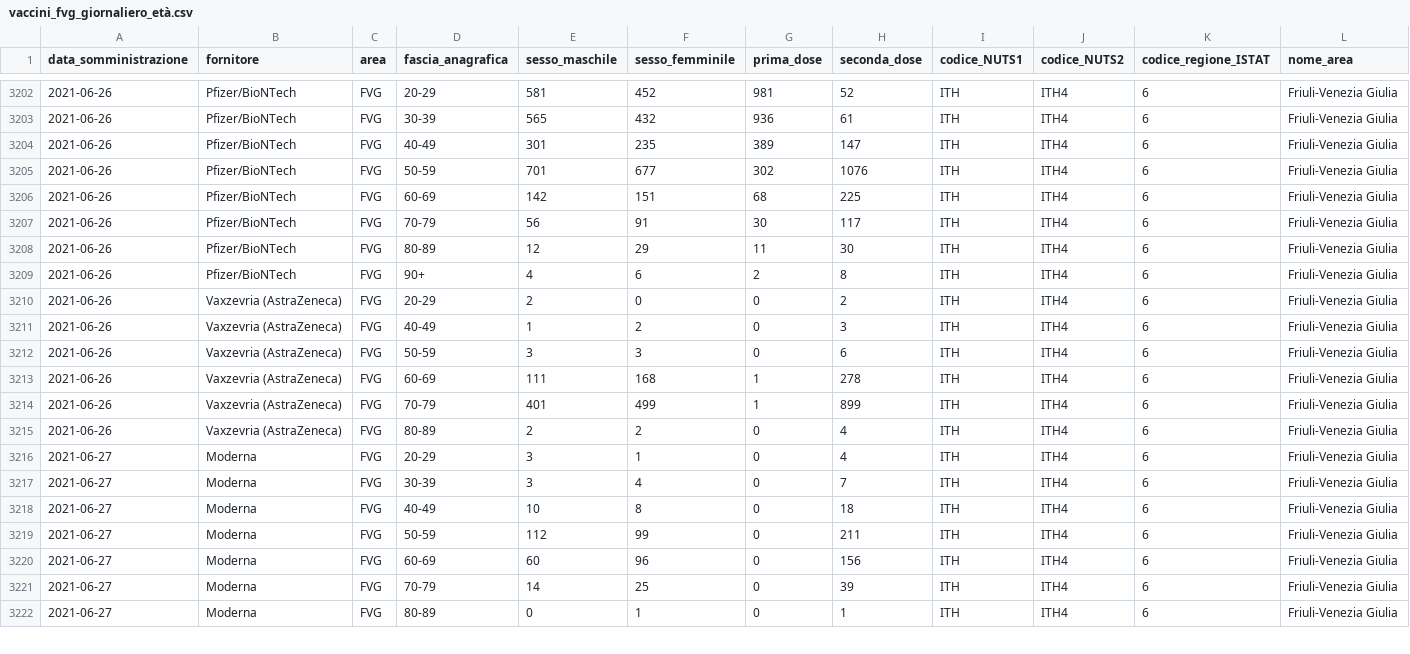
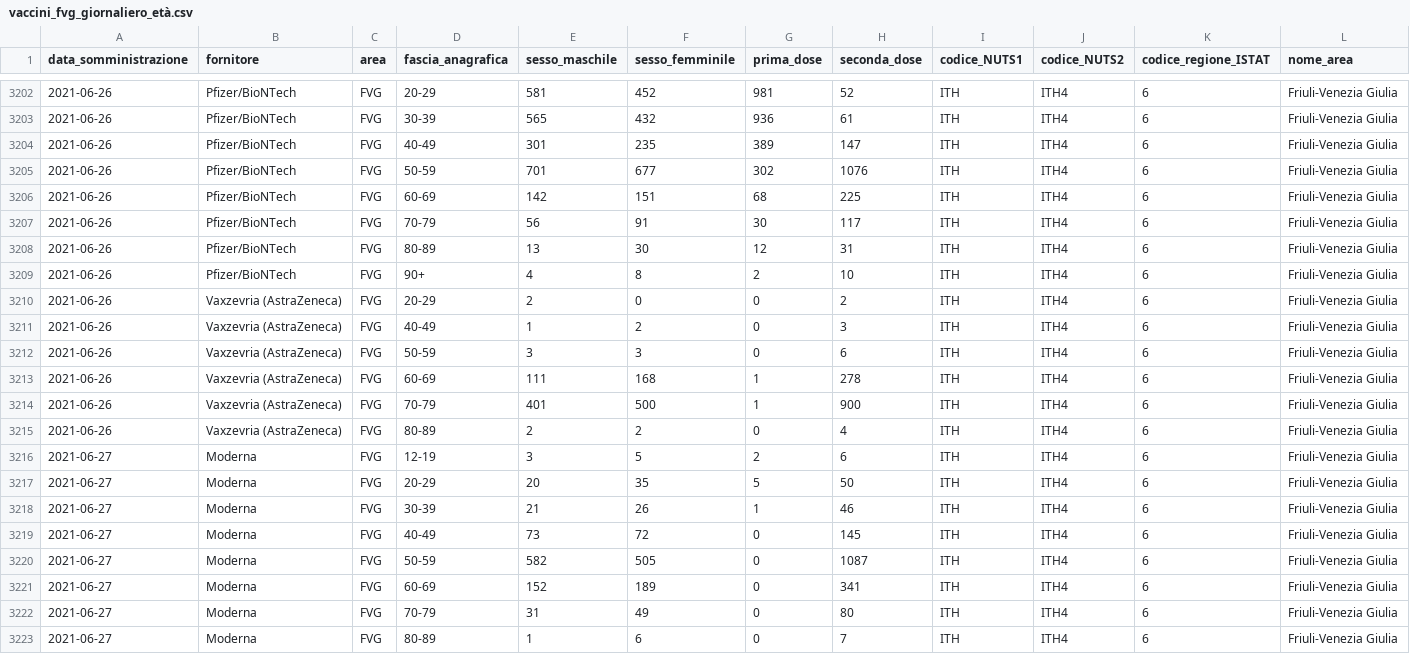
Before and after one commit to daniloderosa/fvg_covid, a CSV file: vaccini/vaccini_fvg_giornaliero_età.csv, drawn as a sheet; only a part is shown, gaps mark what is left out; the diff covers the shown part only.

Commit message:
Aggiornamento dati vaccini 27-06-2021

```diff
--- a/vaccini/vaccini_fvg_giornaliero_età.csv
+++ b/vaccini/vaccini_fvg_giornaliero_età.csv
@@ -3207,4 +3207,4 @@ data_somministrazione,fornitore,area,fascia_anagrafica,sesso_maschile,sesso_femm
 2021-06-26,Pfizer/BioNTech,FVG,70-79,56,91,30,117,ITH,ITH4,6,Friuli-Venezia Giulia
-2021-06-26,Pfizer/BioNTech,FVG,80-89,12,29,11,30,ITH,ITH4,6,Friuli-Venezia Giulia
-2021-06-26,Pfizer/BioNTech,FVG,90+,4,6,2,8,ITH,ITH4,6,Friuli-Venezia Giulia
+2021-06-26,Pfizer/BioNTech,FVG,80-89,13,30,12,31,ITH,ITH4,6,Friuli-Venezia Giulia
+2021-06-26,Pfizer/BioNTech,FVG,90+,4,8,2,10,ITH,ITH4,6,Friuli-Venezia Giulia
 2021-06-26,Vaxzevria (AstraZeneca),FVG,20-29,2,0,0,2,ITH,ITH4,6,Friuli-Venezia Giulia
@@ -3213,10 +3213,11 @@ data_somministrazione,fornitore,area,fascia_anagrafica,sesso_maschile,sesso_femm
 2021-06-26,Vaxzevria (AstraZeneca),FVG,60-69,111,168,1,278,ITH,ITH4,6,Friuli-Venezia Giulia
-2021-06-26,Vaxzevria (AstraZeneca),FVG,70-79,401,499,1,899,ITH,ITH4,6,Friuli-Venezia Giulia
+2021-06-26,Vaxzevria (AstraZeneca),FVG,70-79,401,500,1,900,ITH,ITH4,6,Friuli-Venezia Giulia
 2021-06-26,Vaxzevria (AstraZeneca),FVG,80-89,2,2,0,4,ITH,ITH4,6,Friuli-Venezia Giulia
-2021-06-27,Moderna,FVG,20-29,3,1,0,4,ITH,ITH4,6,Friuli-Venezia Giulia
-2021-06-27,Moderna,FVG,30-39,3,4,0,7,ITH,ITH4,6,Friuli-Venezia Giulia
-2021-06-27,Moderna,FVG,40-49,10,8,0,18,ITH,ITH4,6,Friuli-Venezia Giulia
-2021-06-27,Moderna,FVG,50-59,112,99,0,211,ITH,ITH4,6,Friuli-Venezia Giulia
-2021-06-27,Moderna,FVG,60-69,60,96,0,156,ITH,ITH4,6,Friuli-Venezia Giulia
-2021-06-27,Moderna,FVG,70-79,14,25,0,39,ITH,ITH4,6,Friuli-Venezia Giulia
-2021-06-27,Moderna,FVG,80-89,0,1,0,1,ITH,ITH4,6,Friuli-Venezia Giulia
+2021-06-27,Moderna,FVG,12-19,3,5,2,6,ITH,ITH4,6,Friuli-Venezia Giulia
+2021-06-27,Moderna,FVG,20-29,20,35,5,50,ITH,ITH4,6,Friuli-Venezia Giulia
+2021-06-27,Moderna,FVG,30-39,21,26,1,46,ITH,ITH4,6,Friuli-Venezia Giulia
+2021-06-27,Moderna,FVG,40-49,73,72,0,145,ITH,ITH4,6,Friuli-Venezia Giulia
+2021-06-27,Moderna,FVG,50-59,582,505,0,1087,ITH,ITH4,6,Friuli-Venezia Giulia
+2021-06-27,Moderna,FVG,60-69,152,189,0,341,ITH,ITH4,6,Friuli-Venezia Giulia
+2021-06-27,Moderna,FVG,70-79,31,49,0,80,ITH,ITH4,6,Friuli-Venezia Giulia
+2021-06-27,Moderna,FVG,80-89,1,6,0,7,ITH,ITH4,6,Friuli-Venezia Giulia
```
Also changed, not shown: 120 edited cells elsewhere in this file, 1 other file.
